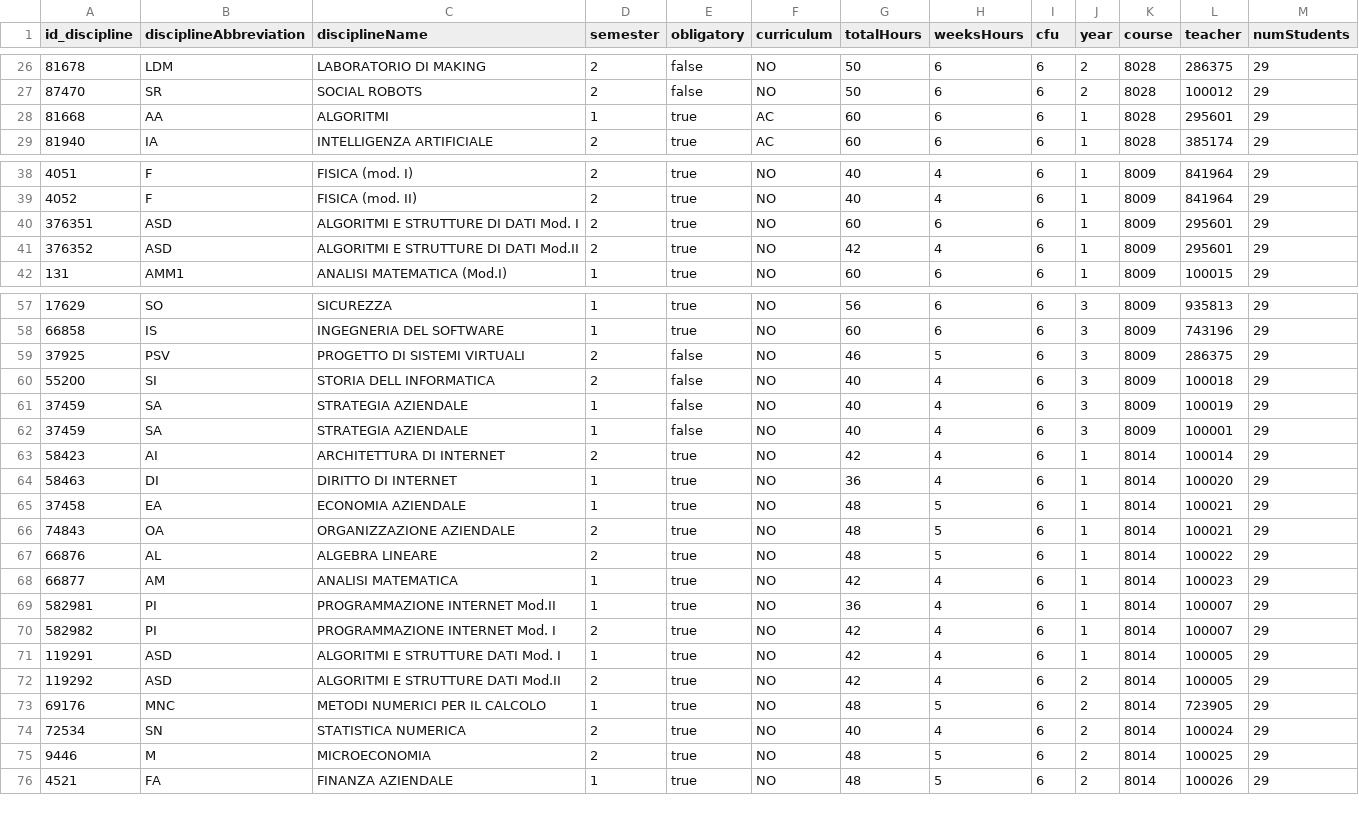
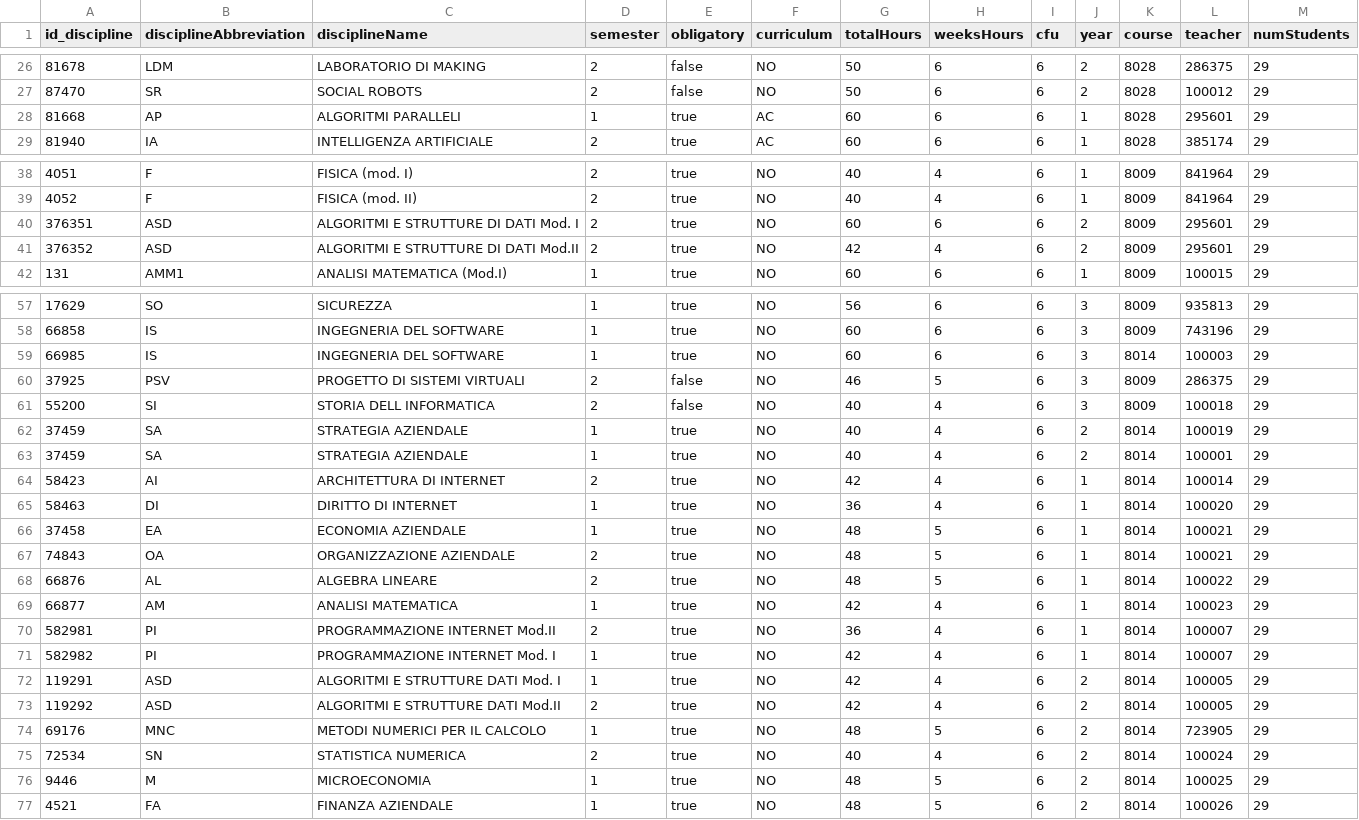
Before and after one commit to faienz93/Knowledge-Representation, a CSV file: assets/csv/disciplines.csv, drawn as a sheet; only a part is shown, gaps mark what is left out.

Commit message:
[FIX] Discipline

```diff
--- a/assets/csv/disciplines.csv
+++ b/assets/csv/disciplines.csv
@@ -27,3 +27,3 @@ id_discipline,disciplineAbbreviation,disciplineName,semester,obligatory,curricul
 87470,SR,SOCIAL ROBOTS,2,false,NO,50,6,6,2,8028,100012,29
-81668,AA,ALGORITMI,1,true,AC,60,6,6,1,8028,295601,29
+81668,AP,ALGORITMI PARALLELI,1,true,AC,60,6,6,1,8028,295601,29
 81940,IA,INTELLIGENZA ARTIFICIALE,2,true,AC,60,6,6,1,8028,385174,29
@@ -39,4 +39,4 @@ id_discipline,disciplineAbbreviation,disciplineName,semester,obligatory,curricul
 4052,F,FISICA (mod. II),2,true,NO,40,4,6,1,8009,841964,29
-376351,ASD,ALGORITMI E STRUTTURE DI DATI Mod. I,2,true,NO,60,6,6,1,8009,295601,29
-376352,ASD,ALGORITMI E STRUTTURE DI DATI Mod.II,2,true,NO,42,4,6,1,8009,295601,29
+376351,ASD,ALGORITMI E STRUTTURE DI DATI Mod. I,2,true,NO,60,6,6,2,8009,295601,29
+376352,ASD,ALGORITMI E STRUTTURE DI DATI Mod.II,2,true,NO,42,4,6,2,8009,295601,29
 131,AMM1,ANALISI MATEMATICA (Mod.I),1,true,NO,60,6,6,1,8009,100015,29
@@ -58,6 +58,7 @@ id_discipline,disciplineAbbreviation,disciplineName,semester,obligatory,curricul
 66858,IS,INGEGNERIA DEL SOFTWARE,1,true,NO,60,6,6,3,8009,743196,29
+66985,IS,INGEGNERIA DEL SOFTWARE,1,true,NO,60,6,6,3,8014,100003,29
 37925,PSV,PROGETTO DI SISTEMI VIRTUALI,2,false,NO,46,5,6,3,8009,286375,29
 55200,SI,STORIA DELL INFORMATICA,2,false,NO,40,4,6,3,8009,100018,29
-37459,SA,STRATEGIA AZIENDALE,1,false,NO,40,4,6,3,8009,100019,29
-37459,SA,STRATEGIA AZIENDALE,1,false,NO,40,4,6,3,8009,100001,29
+37459,SA,STRATEGIA AZIENDALE,1,true,NO,40,4,6,2,8014,100019,29
+37459,SA,STRATEGIA AZIENDALE,1,true,NO,40,4,6,2,8014,100001,29
 58423,AI,ARCHITETTURA DI INTERNET,2,true,NO,42,4,6,1,8014,100014,29
@@ -68,5 +69,5 @@ id_discipline,disciplineAbbreviation,disciplineName,semester,obligatory,curricul
 66877,AM,ANALISI MATEMATICA,1,true,NO,42,4,6,1,8014,100023,29
-582981,PI,PROGRAMMAZIONE INTERNET Mod.II,1,true,NO,36,4,6,1,8014,100007,29
-582982,PI,PROGRAMMAZIONE INTERNET Mod. I,2,true,NO,42,4,6,1,8014,100007,29
-119291,ASD,ALGORITMI E STRUTTURE DATI Mod. I,1,true,NO,42,4,6,1,8014,100005,29
+582981,PI,PROGRAMMAZIONE INTERNET Mod.II,2,true,NO,36,4,6,1,8014,100007,29
+582982,PI,PROGRAMMAZIONE INTERNET Mod. I,1,true,NO,42,4,6,1,8014,100007,29
+119291,ASD,ALGORITMI E STRUTTURE DATI Mod. I,1,true,NO,42,4,6,2,8014,100005,29
 119292,ASD,ALGORITMI E STRUTTURE DATI Mod.II,2,true,NO,42,4,6,2,8014,100005,29
@@ -74,3 +75,3 @@ id_discipline,disciplineAbbreviation,disciplineName,semester,obligatory,curricul
 72534,SN,STATISTICA NUMERICA,2,true,NO,40,4,6,2,8014,100024,29
-9446,M,MICROECONOMIA,2,true,NO,48,5,6,2,8014,100025,29
+9446,M,MICROECONOMIA,1,true,NO,48,5,6,2,8014,100025,29
 4521,FA,FINANZA AZIENDALE,1,true,NO,48,5,6,2,8014,100026,29
```
